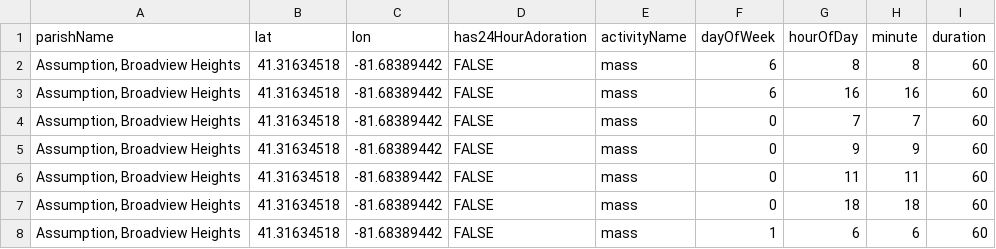
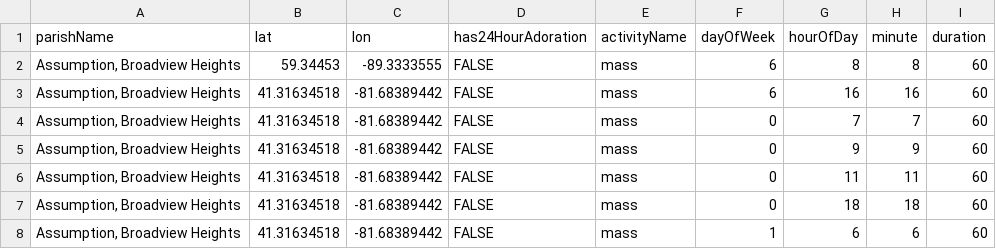
Before and after one commit to mfgarvin/DOC_Mapboard_Web, a CSV file: data/activity-data.csv, drawn as a sheet; only a part is shown.

Commit message:
Update activity-data.csv

```diff
--- a/data/activity-data.csv
+++ b/data/activity-data.csv
@@ -1,3 +1,3 @@
 parishName,lat,lon,has24HourAdoration,activityName,dayOfWeek,hourOfDay,minute,duration
-"Assumption, Broadview Heights",41.31634518,-81.68389442,FALSE,mass,6,8,8,60
+"Assumption, Broadview Heights",59.34453,-89.3333555,FALSE,mass,6,8,8,60
 "Assumption, Broadview Heights",41.31634518,-81.68389442,FALSE,mass,6,16,16,60
```
